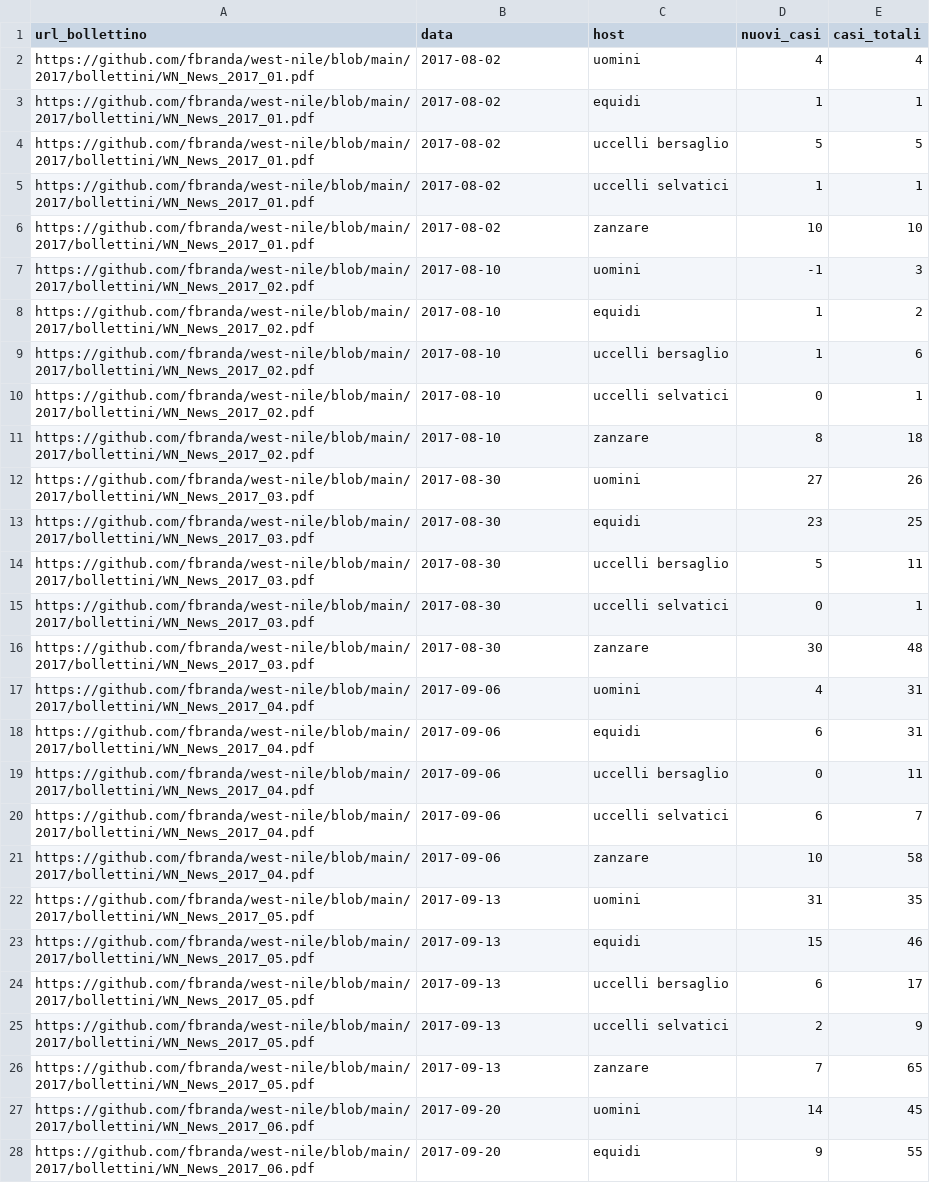
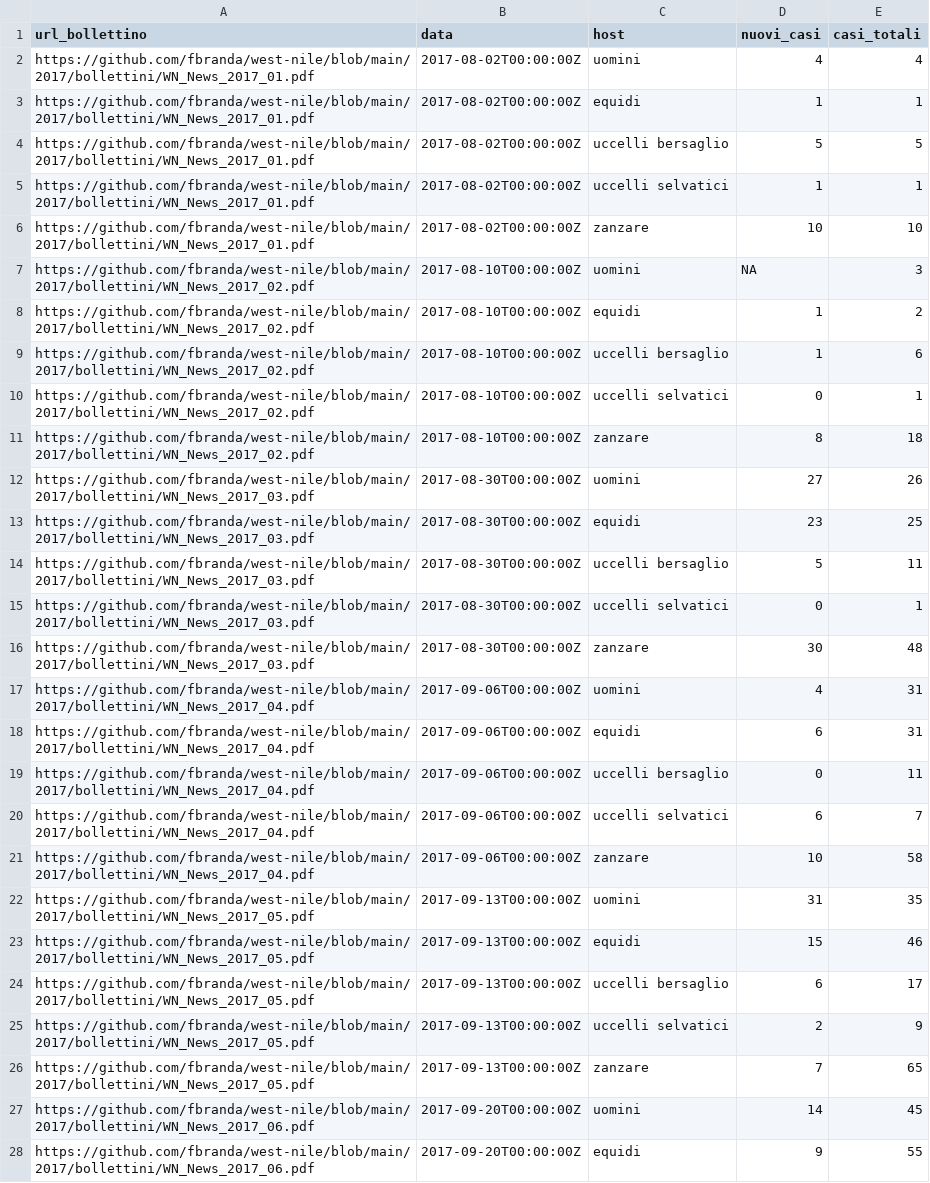
Before and after one commit to fbranda/west-nile, a CSV file: 2017/dati-andamento-nazionale/wn-ita-andamento-nazionale-2017.csv, drawn as a sheet; only a part is shown; the diff covers the shown part only; the diff names each change by its address in the sheet, - before the commit and + after, or states it on an @@ line.

Commit message:
Add files via upload

```diff
--- a/2017/dati-andamento-nazionale/wn-ita-andamento-nazionale-2017.csv
+++ b/2017/dati-andamento-nazionale/wn-ita-andamento-nazionale-2017.csv
-B2:B6 (data): 2017-08-02
+B2:B6 (data): 2017-08-02T00:00:00Z
-B7:B11 (data): 2017-08-10
+B7:B11 (data): 2017-08-10T00:00:00Z
-D7 (nuovi_casi): -1
+D7 (nuovi_casi): NA
-B12:B16 (data): 2017-08-30
+B12:B16 (data): 2017-08-30T00:00:00Z
-B17:B21 (data): 2017-09-06
+B17:B21 (data): 2017-09-06T00:00:00Z
-B22:B26 (data): 2017-09-13
+B22:B26 (data): 2017-09-13T00:00:00Z
-B27:B28 (data): 2017-09-20
+B27:B28 (data): 2017-09-20T00:00:00Z
```
Also changed, not shown: 38 edited cells elsewhere in this file.
